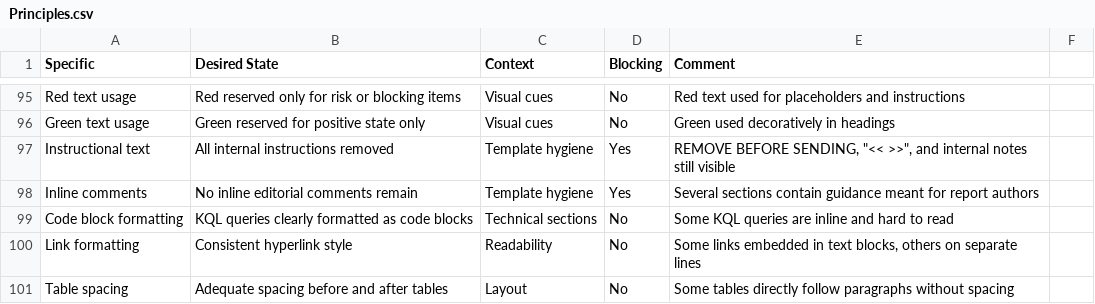
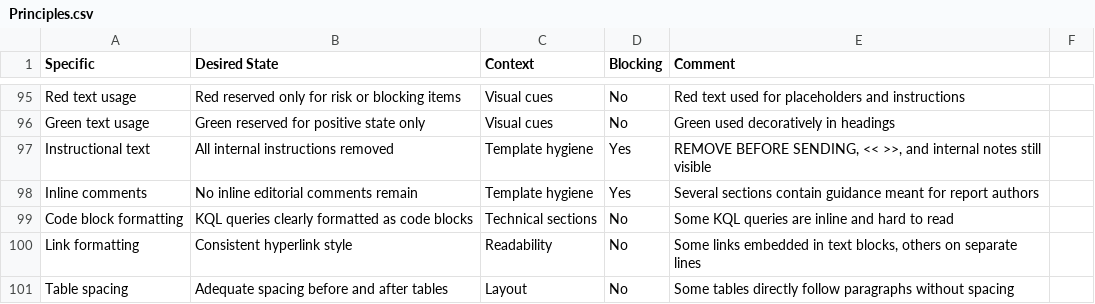
Before and after one commit to Koosjuh/TeamPurple, a CSV file: A.I/TVM Quality Check/Principles.csv, drawn as a sheet; only a part is shown, gaps mark what is left out.

Commit message:
Remove quotes from instructional text in CSV

```diff
--- a/A.I/TVM Quality Check/Principles.csv
+++ b/A.I/TVM Quality Check/Principles.csv
@@ -96,3 +96,3 @@ Red text usage;Red reserved only for risk or blocking items;Visual cues;No;Red t
 Green text usage;Green reserved for positive state only;Visual cues;No;Green used decoratively in headings
-Instructional text;All internal instructions removed;Template hygiene;Yes;"REMOVE BEFORE SENDING", "<< >>", and internal notes still visible
+Instructional text;All internal instructions removed;Template hygiene;Yes;REMOVE BEFORE SENDING, << >>, and internal notes still visible
 Inline comments;No inline editorial comments remain;Template hygiene;Yes;Several sections contain guidance meant for report authors
```
